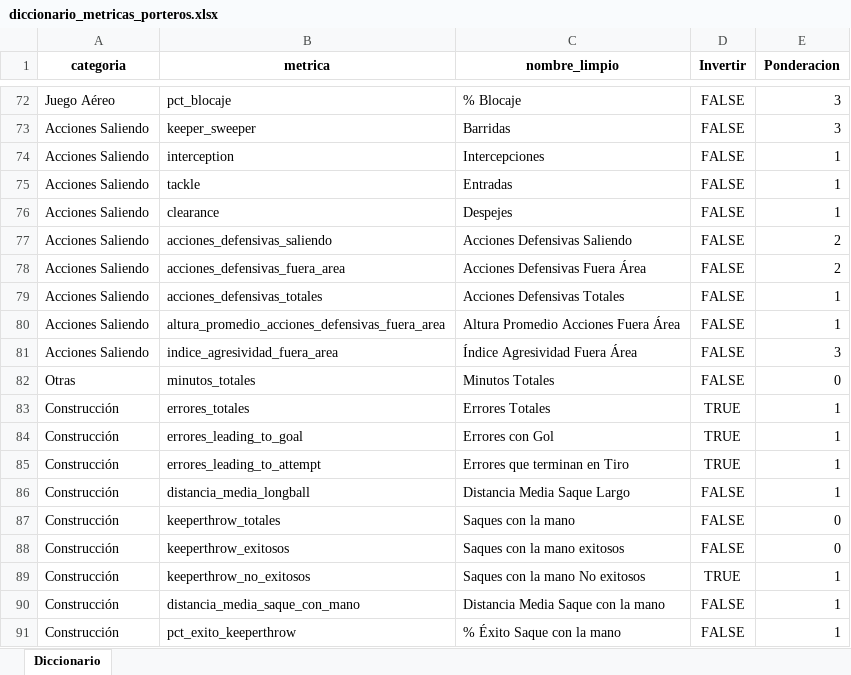
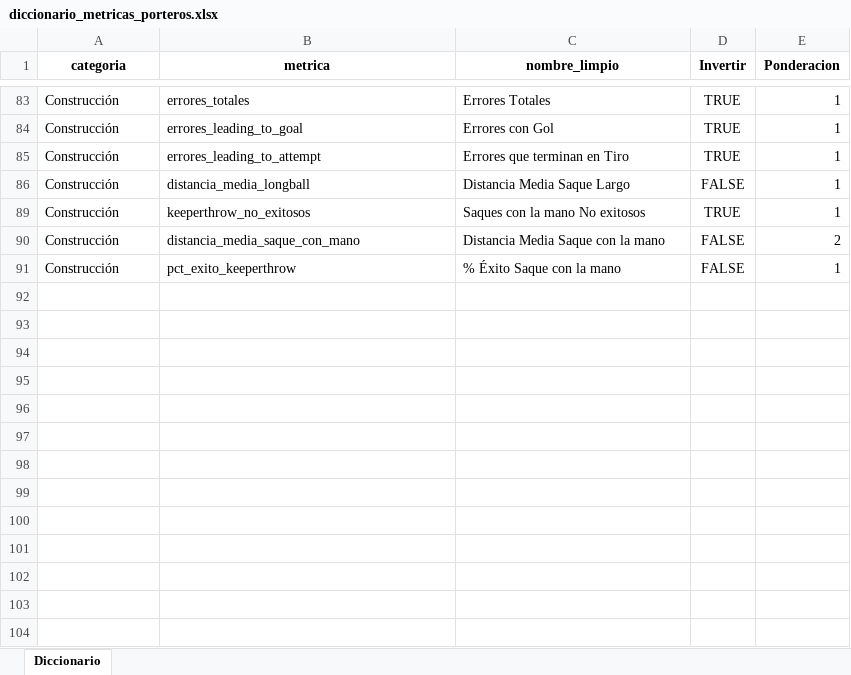
Before and after one commit to manuelpabloduran/streamlit_scouting_gk, an Excel workbook: diccionario_metricas_porteros.xlsx, sheet Diccionario, drawn as a sheet; only a part is shown, gaps mark what is left out; values as stored, in another font and other column widths than the file's, no borders; the diff covers the shown part only; the diff names each change by its address in the sheet, - before the commit and + after, or states it on an @@ line.

Commit message:
Actualización input ponderacion diccionario

```diff
--- a/diccionario_metricas_porteros.xlsx (sheet Diccionario)
+++ b/diccionario_metricas_porteros.xlsx (sheet Diccionario)
@@ row 72 hidden: Juego Aéreo | pct_blocaje | % Blocaje | FALSE | 3 @@
@@ row 73 hidden: Acciones Saliendo | keeper_sweeper | Barridas | FALSE | 3 @@
@@ row 74 hidden: Acciones Saliendo | interception | Intercepciones | FALSE | 1 @@
@@ row 75 hidden: Acciones Saliendo | tackle | Entradas | FALSE | 1 @@
@@ row 76 hidden: Acciones Saliendo | clearance | Despejes | FALSE | 1 @@
@@ row 77 hidden: Acciones Saliendo | acciones_defensivas_saliendo | Acciones Defensivas Saliendo | FALSE | 2 @@
@@ row 78 hidden: Acciones Saliendo | acciones_defensivas_fuera_area | Acciones Defensivas Fuera Área | FALSE | 2 @@
@@ row 79 hidden: Acciones Saliendo | acciones_defensivas_totales | Acciones Defensivas Totales | FALSE | 1 @@
@@ row 80 hidden: Acciones Saliendo | altura_promedio_acciones_defensivas_fuera_area | Altura Promedio Acciones Fuera Área | FALSE | 1 @@
@@ row 81 hidden: Acciones Saliendo | indice_agresividad_fuera_area | Índice Agresividad Fuera Área | FALSE | 3 @@
@@ row 82 hidden: Otras | minutos_totales | Minutos Totales | FALSE | 0 @@
@@ row 87 hidden: Construcción | keeperthrow_totales | Saques con la mano | FALSE | 0 @@
@@ row 88 hidden: Construcción | keeperthrow_exitosos | Saques con la mano exitosos | FALSE | 0 @@
-E90 (Ponderacion): 1
+E90 (Ponderacion): 2
```
Also changed, not shown: 3 removed rows, 44 hidden or unhidden rows and 2 edited cells elsewhere in this sheet.
